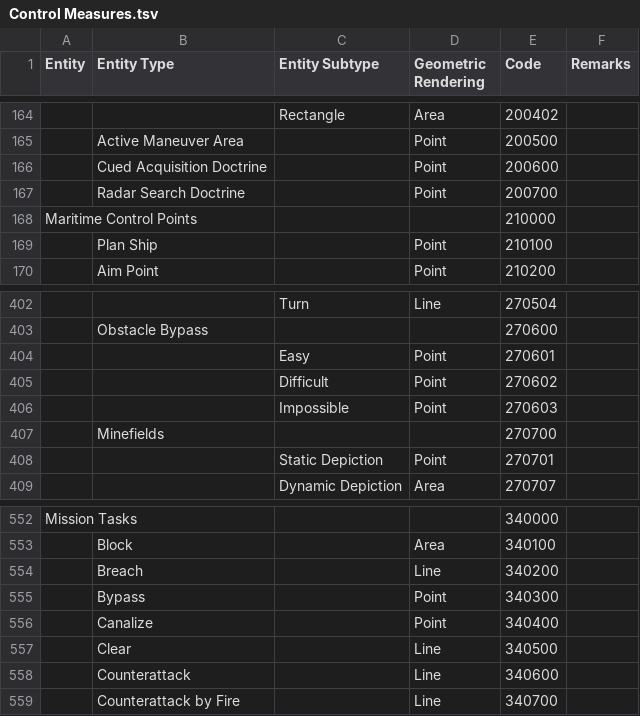
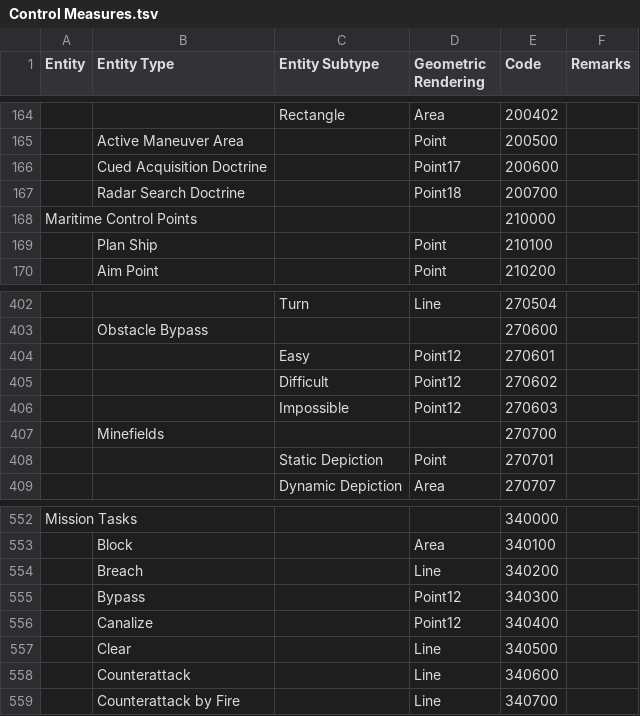
Before and after one commit to spatialillusions/mil-std-2525, a TSV file: tsv-tables/2525d/Control Measures.tsv, drawn as a sheet; only a part is shown, gaps mark what is left out; the diff names each change by its address in the sheet, - before the commit and + after, or states it on an @@ line.

Commit message:
Fix geometry renderings

```diff
--- a/tsv-tables/2525d/Control Measures.tsv
+++ b/tsv-tables/2525d/Control Measures.tsv
-D166 (Geometric Rendering): Point
+D166 (Geometric Rendering): Point17
-D167 (Geometric Rendering): Point
+D167 (Geometric Rendering): Point18
-D404:D406 (Geometric Rendering): Point
+D404:D406 (Geometric Rendering): Point12
-D555:D556 (Geometric Rendering): Point
+D555:D556 (Geometric Rendering): Point12
```
Also changed, not shown: 2 other files.
